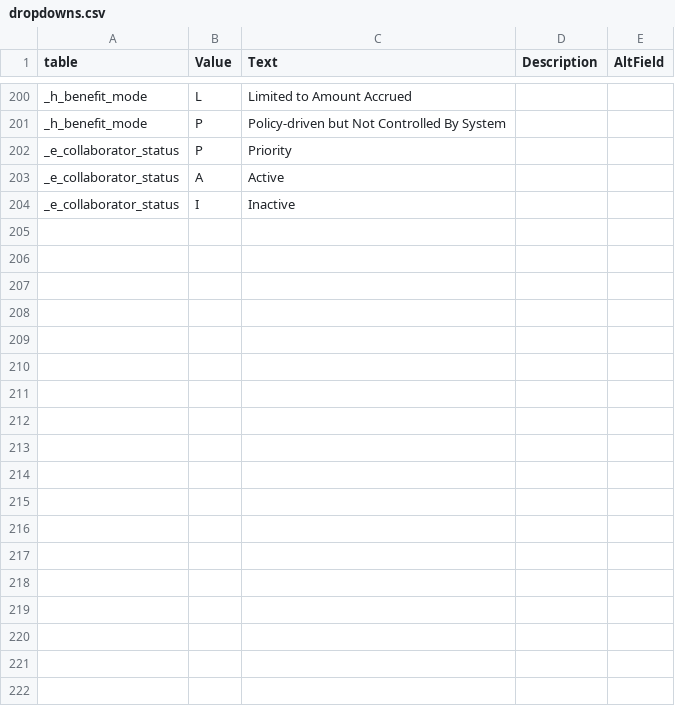
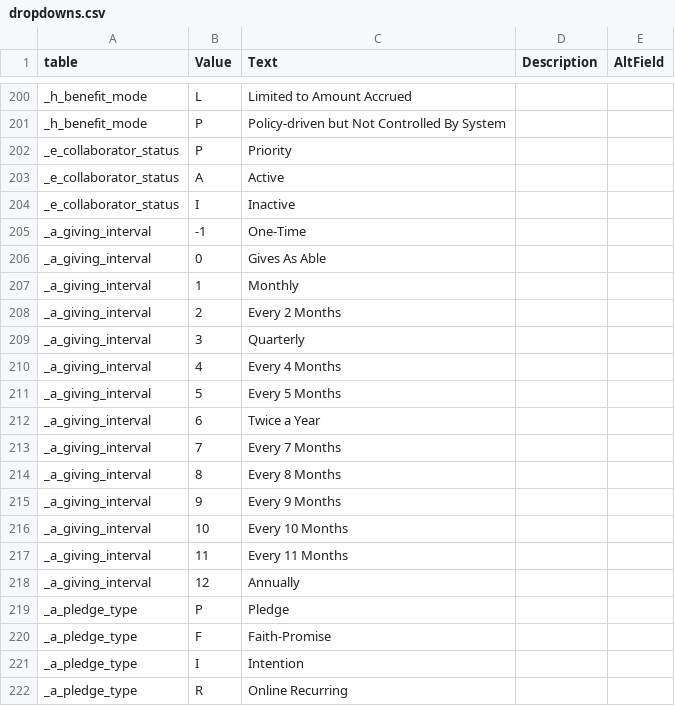
Before and after one commit to LightSys/kardia, a CSV file: kardia-db/dropdowns.csv, drawn as a sheet; only a part is shown, gaps mark what is left out.

Commit message:
DDL: updates to validation tables

```diff
--- a/kardia-db/dropdowns.csv
+++ b/kardia-db/dropdowns.csv
@@ -204 +204,19 @@ _e_collaborator_status,A,Active,,
 _e_collaborator_status,I,Inactive,,
+_a_giving_interval,-1,One-Time,,
+_a_giving_interval,0,Gives As Able,,
+_a_giving_interval,1,Monthly,,
+_a_giving_interval,2,Every 2 Months,,
+_a_giving_interval,3,Quarterly,,
+_a_giving_interval,4,Every 4 Months,,
+_a_giving_interval,5,Every 5 Months,,
+_a_giving_interval,6,Twice a Year,,
+_a_giving_interval,7,Every 7 Months,,
+_a_giving_interval,8,Every 8 Months,,
+_a_giving_interval,9,Every 9 Months,,
+_a_giving_interval,10,Every 10 Months,,
+_a_giving_interval,11,Every 11 Months,,
+_a_giving_interval,12,Annually,,
+_a_pledge_type,P,Pledge,,
+_a_pledge_type,F,Faith-Promise,,
+_a_pledge_type,I,Intention,,
+_a_pledge_type,R,Online Recurring,,
```
Also changed, not shown: 3 other files.
